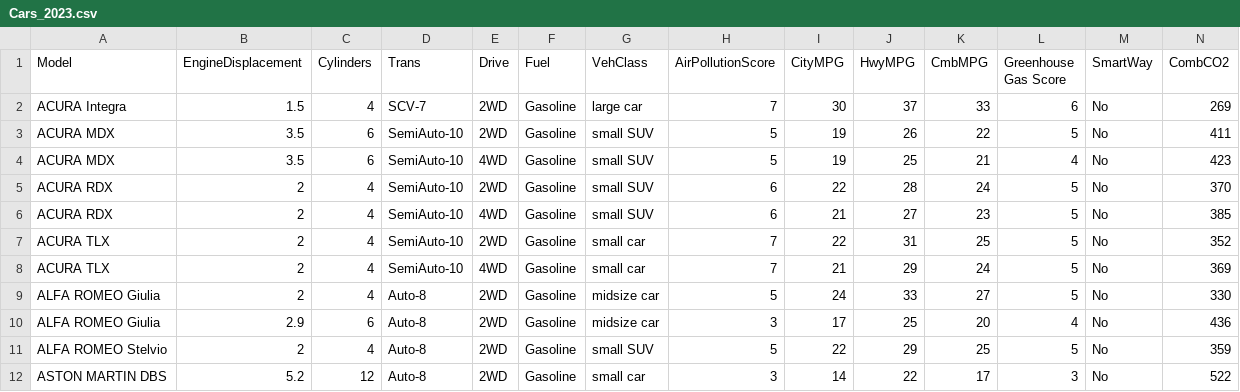
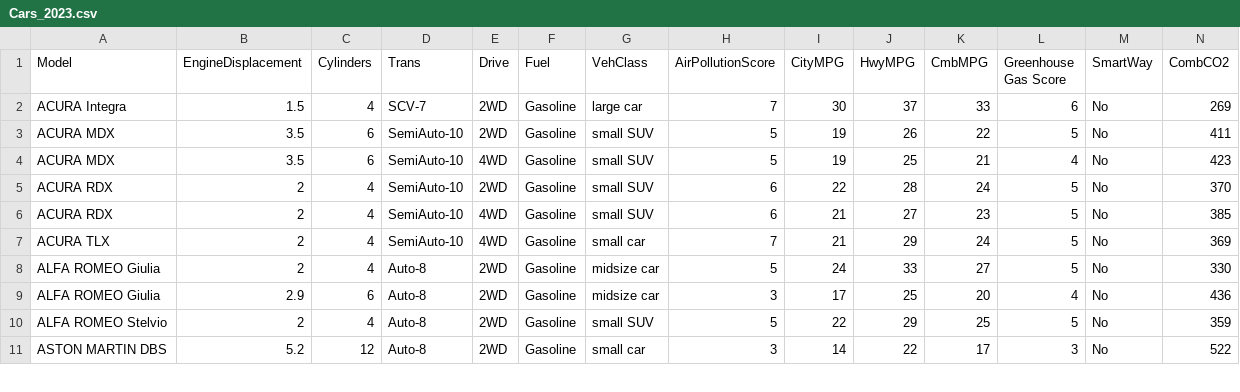
Before and after one commit to halderpritam/CS416DV_PritamHalder, a CSV file: Cars_2023.csv, drawn as a sheet; only a part is shown.

Commit message:
Data sanitization

```diff
--- a/Cars_2023.csv
+++ b/Cars_2023.csv
@@ -6,3 +6,2 @@ ACURA RDX,2,4,SemiAuto-10,2WD,Gasoline,small SUV,6,22,28,24,5,No,370
 ACURA RDX,2,4,SemiAuto-10,4WD,Gasoline,small SUV,6,21,27,23,5,No,385
-ACURA TLX,2,4,SemiAuto-10,2WD,Gasoline,small car,7,22,31,25,5,No,352
 ACURA TLX,2,4,SemiAuto-10,4WD,Gasoline,small car,7,21,29,24,5,No,369
```
